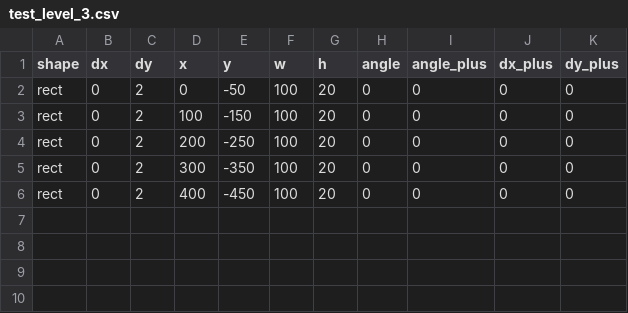
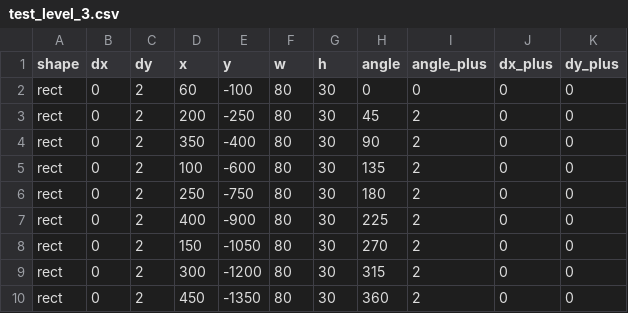
Before and after one commit to yh-yeop/Duet, a CSV file: assets/level/test_level_3.csv, drawn as a sheet.

```diff
--- a/assets/level/test_level_3.csv
+++ b/assets/level/test_level_3.csv
@@ -1,6 +1,10 @@
 shape,dx,dy,x,y,w,h,angle,angle_plus,dx_plus,dy_plus
-rect, 0, 2, 0, -50, 100, 20, 0, 0, 0, 0
-rect, 0, 2, 100, -150, 100, 20, 0, 0, 0, 0
-rect, 0, 2, 200, -250, 100, 20, 0, 0, 0, 0
-rect, 0, 2, 300, -350, 100, 20, 0, 0, 0, 0
-rect, 0, 2, 400, -450, 100, 20, 0, 0, 0, 0
+rect, 0, 2,   60,  -100,  80, 30, 0, 0, 0, 0
+rect, 0, 2,  200,  -250,  80, 30, 45, 2, 0, 0
+rect, 0, 2,  350,  -400,  80, 30, 90, 2, 0, 0
+rect, 0, 2,  100,  -600,  80, 30, 135, 2, 0, 0
+rect, 0, 2,  250,  -750,  80, 30, 180, 2, 0, 0
+rect, 0, 2,  400,  -900,  80, 30, 225, 2, 0, 0
+rect, 0, 2,  150, -1050,  80, 30, 270, 2, 0, 0
+rect, 0, 2,  300, -1200,  80, 30, 315, 2, 0, 0
+rect, 0, 2,  450, -1350,  80, 30, 360, 2, 0, 0
```
Also changed, not shown: 5 other files.
